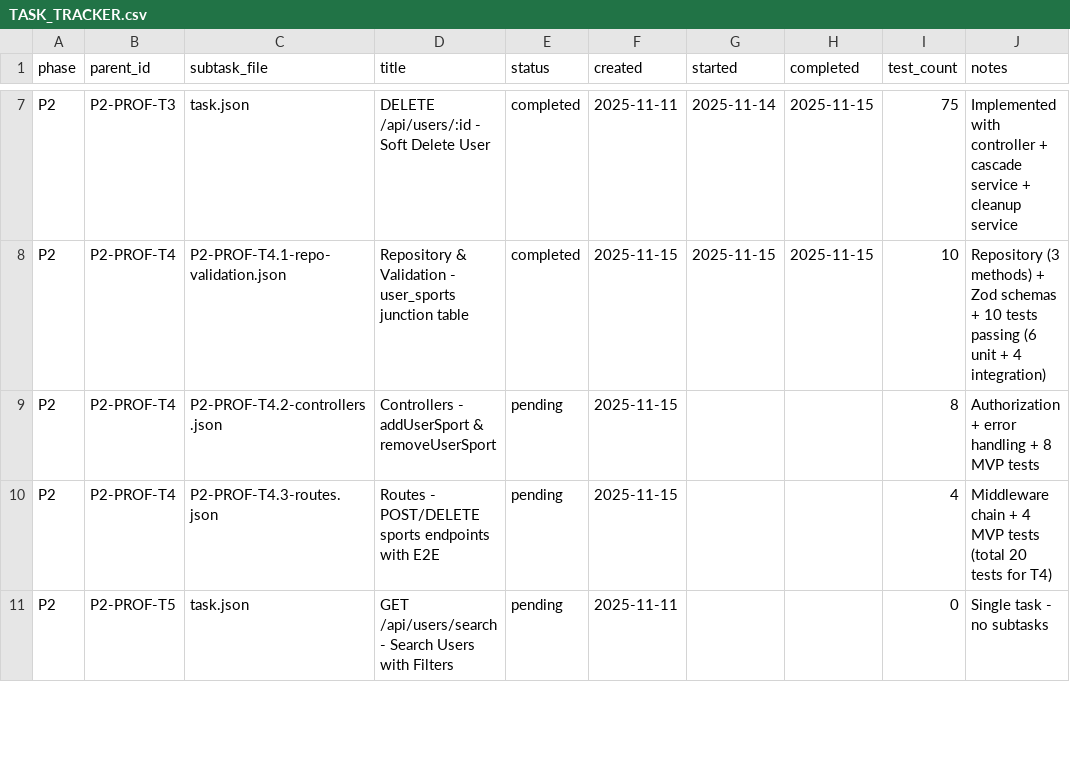
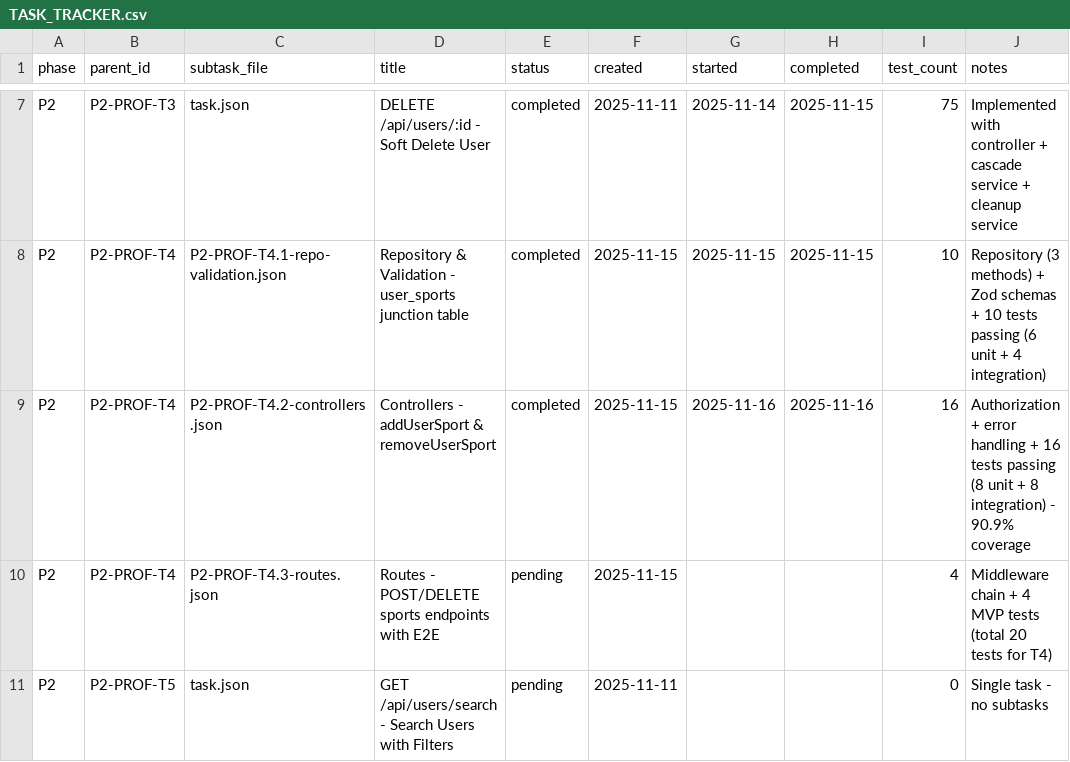
Before and after one commit to sibikrishnan/Gully, a CSV file: tools/tracker/data/TASK_TRACKER.csv, drawn as a sheet; only a part is shown, gaps mark what is left out.

```diff
--- a/tools/tracker/data/TASK_TRACKER.csv
+++ b/tools/tracker/data/TASK_TRACKER.csv
@@ -8,3 +8,3 @@ P2,P2-PROF-T3,task.json,DELETE /api/users/:id - Soft Delete User,completed,2025-
 P2,P2-PROF-T4,P2-PROF-T4.1-repo-validation.json,Repository & Validation - user_sports junction table,completed,2025-11-15,2025-11-15,2025-11-15,10,Repository (3 methods) + Zod schemas + 10 tests passing (6 unit + 4 integration)
-P2,P2-PROF-T4,P2-PROF-T4.2-controllers.json,Controllers - addUserSport & removeUserSport,pending,2025-11-15,,,8,Authorization + error handling + 8 MVP tests
+P2,P2-PROF-T4,P2-PROF-T4.2-controllers.json,Controllers - addUserSport & removeUserSport,completed,2025-11-15,2025-11-16,2025-11-16,16,Authorization + error handling + 16 tests passing (8 unit + 8 integration) - 90.9% coverage
 P2,P2-PROF-T4,P2-PROF-T4.3-routes.json,Routes - POST/DELETE sports endpoints with E2E,pending,2025-11-15,,,4,Middleware chain + 4 MVP tests (total 20 tests for T4)
```
Also changed, not shown: 8 other files.
